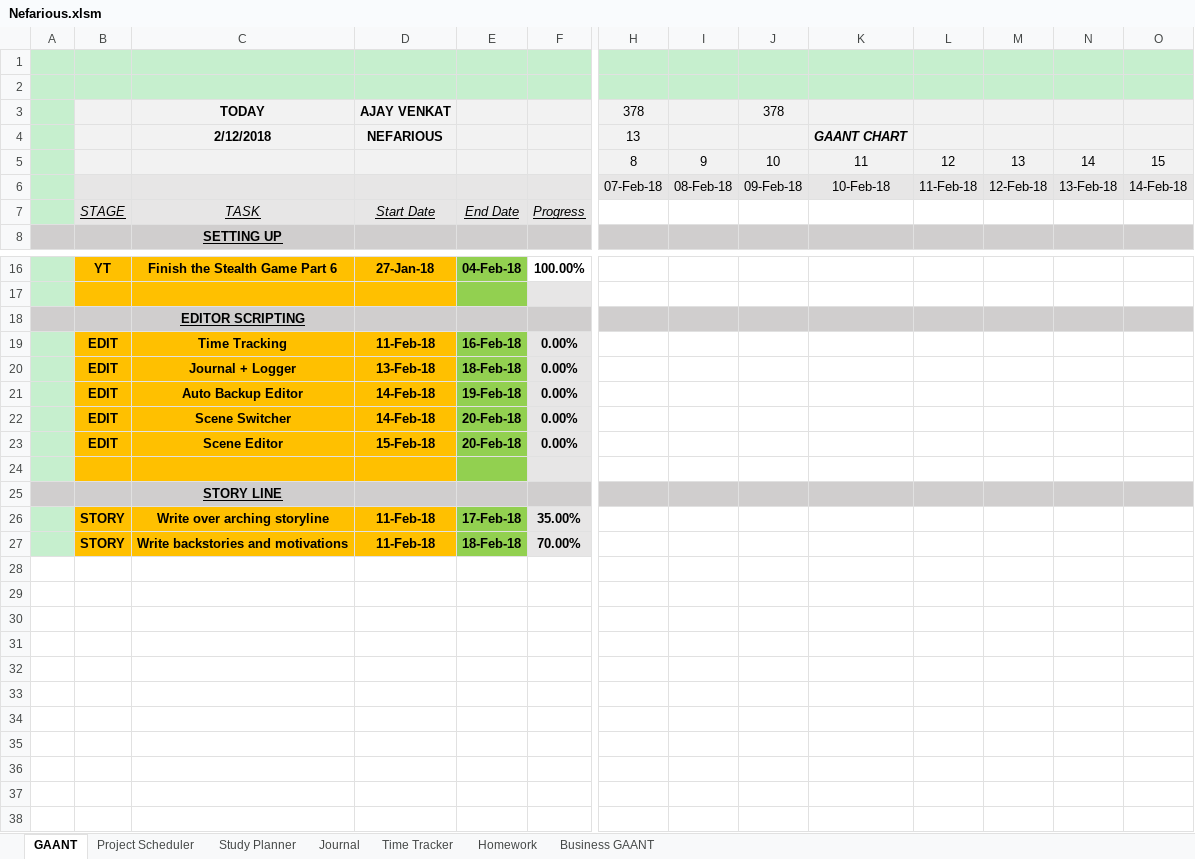
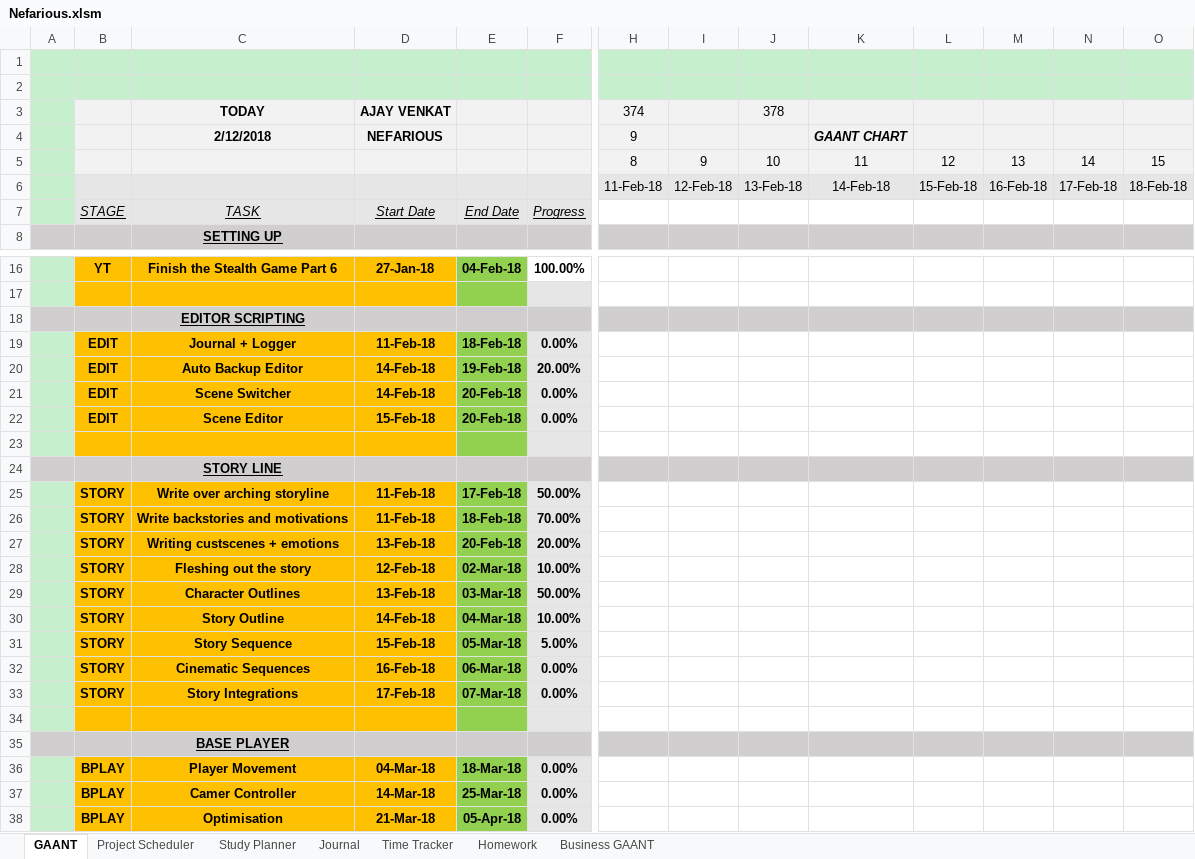
Before and after one commit to AJTech2002/NEFARIOUS, an Excel workbook: Management & Logging/Planning and Management/Nefarious.xlsm, sheet GAANT, drawn as a sheet; only a part is shown, gaps mark what is left out; values as stored, in another font and other column widths than the file's, no borders; charts and pictures and conditional formats not drawn; removed rows and columns are numbered as before the commit, all else as after; rows hold the shown columns only; the diff names each change by its address in the sheet, - before the commit and + after, or states it on an @@ line.

Commit message:
GAANT Update

```diff
--- a/Management & Logging/Planning and Management/Nefarious.xlsm (sheet GAANT)
+++ b/Management & Logging/Planning and Management/Nefarious.xlsm (sheet GAANT)
-H3: 378
+H3: 374
-H4: 13
+H4: 9
-row 6:  |  |  |  |  |  | 07-Feb-18 | 08-Feb-18 | 09-Feb-18 | 10-Feb-18 | 11-Feb-18 | 12-Feb-18 | 13-Feb-18 | 14-Feb-18
+row 6:  |  |  |  |  |  | 11-Feb-18 | 12-Feb-18 | 13-Feb-18 | 14-Feb-18 | 15-Feb-18 | 16-Feb-18 | 17-Feb-18 | 18-Feb-18
-row 19:  | EDIT | Time Tracking | 11-Feb-18 | 16-Feb-18 | 0.00%
-D19: 13-Feb-18
+D19: 11-Feb-18
-F20: 0.00%
+F20: 20.00%
-F25: 35.00%
+F25: 50.00%
+row 27:  | STORY | Writing custscenes + emotions | 13-Feb-18 | 20-Feb-18 | 20.00%
+row 28:  | STORY | Fleshing out the story | 12-Feb-18 | 02-Mar-18 | 10.00%
+row 29:  | STORY | Character Outlines | 13-Feb-18 | 03-Mar-18 | 50.00%
+row 30:  | STORY | Story Outline | 14-Feb-18 | 04-Mar-18 | 10.00%
+row 31:  | STORY | Story Sequence | 15-Feb-18 | 05-Mar-18 | 5.00%
+row 32:  | STORY | Cinematic Sequences | 16-Feb-18 | 06-Mar-18 | 0.00%
+row 33:  | STORY | Story Integrations | 17-Feb-18 | 07-Mar-18 | 0.00%
+row 34: (empty)
+row 35:  |  | BASE PLAYER
+row 36:  | BPLAY | Player Movement | 04-Mar-18 | 18-Mar-18 | 0.00%
+row 37:  | BPLAY | Camer Controller | 14-Mar-18 | 25-Mar-18 | 0.00%
+row 38:  | BPLAY | Optimisation | 21-Mar-18 | 05-Apr-18 | 0.00%
```
Also changed, not shown: sheet Homework, sheet Project Scheduler, sheet Study Planner, hidden cells, 1 other file.
